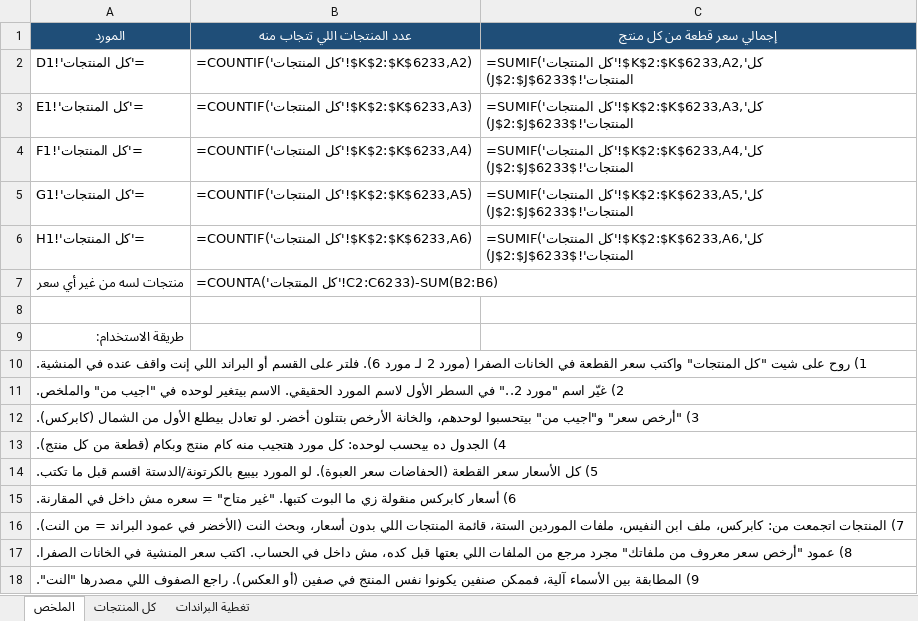
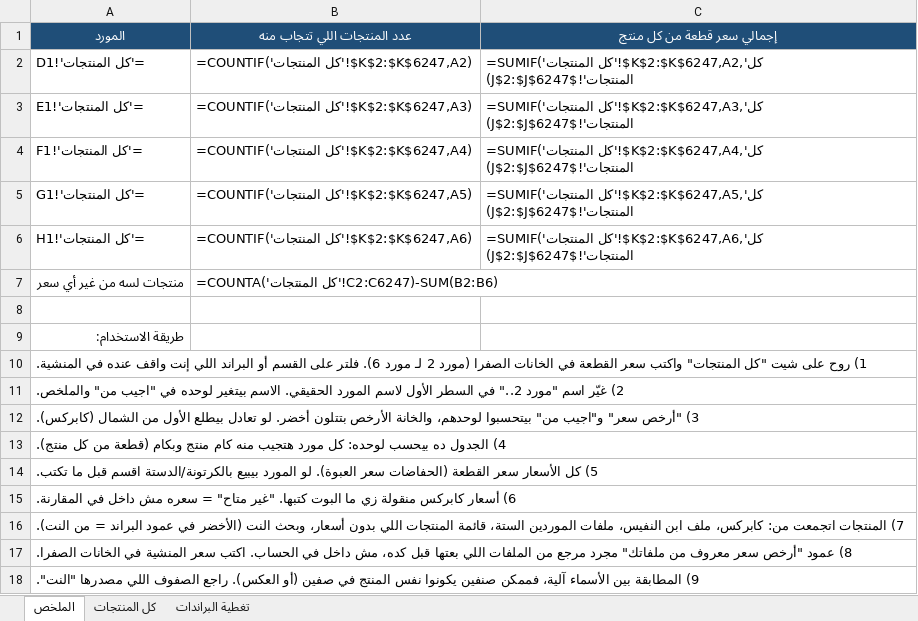
Before and after one commit to taroook777/tarek-elaskary, an Excel workbook: cosmo-pricing/قائمة_البراندات_الكاملة_ومنتجاتها.xlsx, sheet الملخص, drawn as a sheet; values as stored, in another font and other column widths than the file's, no borders; formulas without a stored value are shown as written; the diff names each change by its address in the sheet, - before the commit and + after, or states it on an @@ line.

```diff
--- a/cosmo-pricing/قائمة_البراندات_الكاملة_ومنتجاتها.xlsx (sheet الملخص)
+++ b/cosmo-pricing/قائمة_البراندات_الكاملة_ومنتجاتها.xlsx (sheet الملخص)
-B2 (عدد المنتجات اللي تتجاب منه): =COUNTIF('كل المنتجات'!$K$2:$K$6233,A2)
+B2 (عدد المنتجات اللي تتجاب منه): =COUNTIF('كل المنتجات'!$K$2:$K$6247,A2)
-C2 (إجمالي سعر قطعة من كل منتج): =SUMIF('كل المنتجات'!$K$2:$K$6233,A2,'كل المنتجات'!$J$2:$J$6233)
+C2 (إجمالي سعر قطعة من كل منتج): =SUMIF('كل المنتجات'!$K$2:$K$6247,A2,'كل المنتجات'!$J$2:$J$6247)
-B3 (عدد المنتجات اللي تتجاب منه): =COUNTIF('كل المنتجات'!$K$2:$K$6233,A3)
+B3 (عدد المنتجات اللي تتجاب منه): =COUNTIF('كل المنتجات'!$K$2:$K$6247,A3)
-C3 (إجمالي سعر قطعة من كل منتج): =SUMIF('كل المنتجات'!$K$2:$K$6233,A3,'كل المنتجات'!$J$2:$J$6233)
+C3 (إجمالي سعر قطعة من كل منتج): =SUMIF('كل المنتجات'!$K$2:$K$6247,A3,'كل المنتجات'!$J$2:$J$6247)
-B4 (عدد المنتجات اللي تتجاب منه): =COUNTIF('كل المنتجات'!$K$2:$K$6233,A4)
+B4 (عدد المنتجات اللي تتجاب منه): =COUNTIF('كل المنتجات'!$K$2:$K$6247,A4)
-C4 (إجمالي سعر قطعة من كل منتج): =SUMIF('كل المنتجات'!$K$2:$K$6233,A4,'كل المنتجات'!$J$2:$J$6233)
+C4 (إجمالي سعر قطعة من كل منتج): =SUMIF('كل المنتجات'!$K$2:$K$6247,A4,'كل المنتجات'!$J$2:$J$6247)
-B5 (عدد المنتجات اللي تتجاب منه): =COUNTIF('كل المنتجات'!$K$2:$K$6233,A5)
+B5 (عدد المنتجات اللي تتجاب منه): =COUNTIF('كل المنتجات'!$K$2:$K$6247,A5)
-C5 (إجمالي سعر قطعة من كل منتج): =SUMIF('كل المنتجات'!$K$2:$K$6233,A5,'كل المنتجات'!$J$2:$J$6233)
+C5 (إجمالي سعر قطعة من كل منتج): =SUMIF('كل المنتجات'!$K$2:$K$6247,A5,'كل المنتجات'!$J$2:$J$6247)
-B6 (عدد المنتجات اللي تتجاب منه): =COUNTIF('كل المنتجات'!$K$2:$K$6233,A6)
+B6 (عدد المنتجات اللي تتجاب منه): =COUNTIF('كل المنتجات'!$K$2:$K$6247,A6)
-C6 (إجمالي سعر قطعة من كل منتج): =SUMIF('كل المنتجات'!$K$2:$K$6233,A6,'كل المنتجات'!$J$2:$J$6233)
+C6 (إجمالي سعر قطعة من كل منتج): =SUMIF('كل المنتجات'!$K$2:$K$6247,A6,'كل المنتجات'!$J$2:$J$6247)
-B7 (عدد المنتجات اللي تتجاب منه): =COUNTA('كل المنتجات'!C2:C6233)-SUM(B2:B6)
+B7 (عدد المنتجات اللي تتجاب منه): =COUNTA('كل المنتجات'!C2:C6247)-SUM(B2:B6)
```
Also changed, not shown: sheet كل المنتجات, sheet تغطية البراندات.
